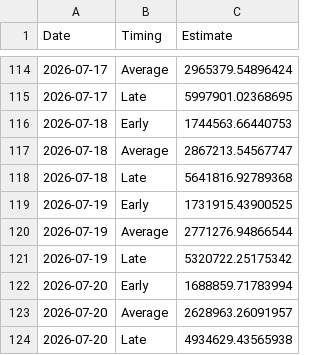
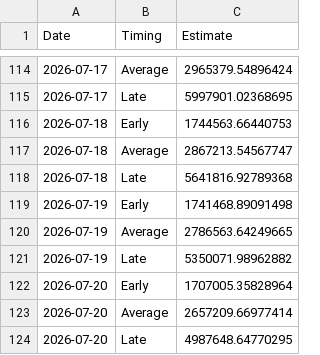
Before and after one commit to Coastland-Research/skeena-salmon-inseason-updates, a CSV file: data/current_year/Tyee model data 2026.csv, drawn as a sheet; only a part is shown, gaps mark what is left out.

```diff
--- a/data/current_year/Tyee model data 2026.csv
+++ b/data/current_year/Tyee model data 2026.csv
@@ -118,7 +118,7 @@
 2026-07-18,"Late",5641816.92789368
-2026-07-19,"Early",1731915.43900525
-2026-07-19,"Average",2771276.94866544
-2026-07-19,"Late",5320722.25175342
-2026-07-20,"Early",1688859.71783994
-2026-07-20,"Average",2628963.26091957
-2026-07-20,"Late",4934629.43565938
+2026-07-19,"Early",1741468.89091498
+2026-07-19,"Average",2786563.64249665
+2026-07-19,"Late",5350071.98962882
+2026-07-20,"Early",1707005.35828964
+2026-07-20,"Average",2657209.66977414
+2026-07-20,"Late",4987648.64770295
```
Also changed, not shown: data/current_year/commercial catch 2026-gillnet.csv, 48 other files.
